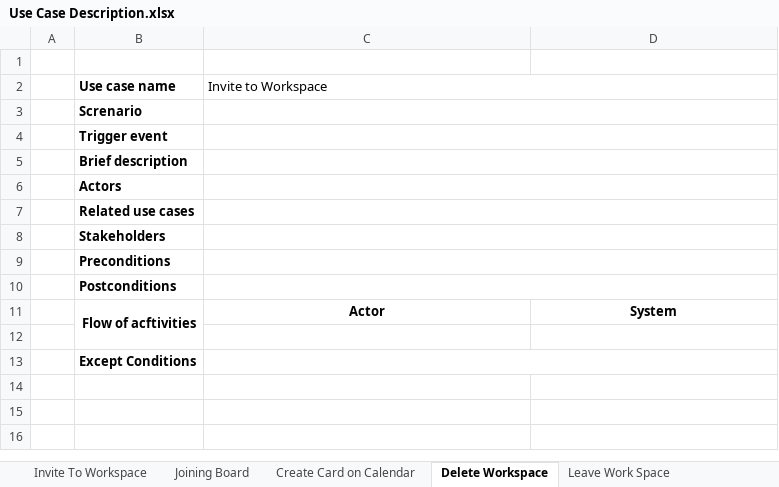
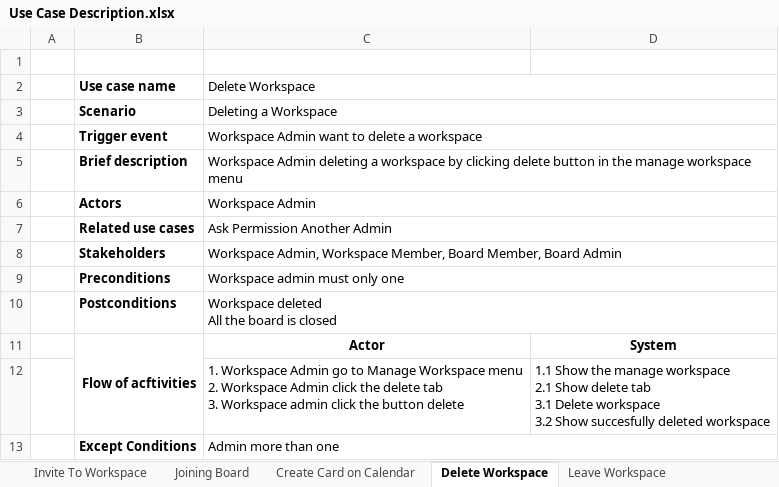
Before and after one commit to TinTinWinata/c-hello, an Excel workbook: Use Case Description.xlsx, sheet Delete Workspace, drawn as a sheet; values as stored, in another font and other column widths than the file's, no borders; removed rows and columns are numbered as before the commit, all else as after; ↵ is a line break in a cell; the diff names each change by its address in the sheet, - before the commit and + after, or states it on an @@ line.

```diff
--- a/Use Case Description.xlsx (sheet Delete Workspace)
+++ b/Use Case Description.xlsx (sheet Delete Workspace)
-sheet tab: Leave Work Space
+sheet tab: Leave Workspace
-C2: Invite to Workspace
+C2: Delete Workspace
-row 3:  | Screnario
+row 3:  | Scenario | Deleting a Workspace
-C4 (Delete Workspace): (empty)
+C4 (Delete Workspace): Workspace Admin want to delete a workspace
-C5 (Delete Workspace): (empty)
+C5 (Delete Workspace): Workspace Admin deleting a workspace by clicking delete button in the manage workspace menu
-C6 (Delete Workspace): (empty)
+C6 (Delete Workspace): Workspace Admin
-C7 (Delete Workspace): (empty)
+C7 (Delete Workspace): Ask Permission Another Admin
-C8 (Delete Workspace): (empty)
+C8 (Delete Workspace): Workspace Admin, Workspace Member, Board Member, Board Admin
-C9 (Delete Workspace): (empty)
+C9 (Delete Workspace): Workspace admin must only one
-C10 (Delete Workspace): (empty)
+C10 (Delete Workspace): Workspace deleted ↵ All the board is closed
-row 12: (empty)
+row 12:  |  | 1. Workspace Admin go to Manage Workspace menu ↵ 2. Workspace Admin click the delete tab ↵ 3. Workspace admin click the button delete | 1.1 Show the manage workspace ↵ 2.1 Show delete tab ↵ 3.1 Delete workspace ↵ 3.2 Show succesfully deleted workspace
-C13 (Delete Workspace): (empty)
+C13 (Delete Workspace): Admin more than one
```
Also changed, not shown: sheet Joining Board, sheet Leave Workspace, sheet Create Card on Calendar, sheet Invite To Workspace, 52 other files.
